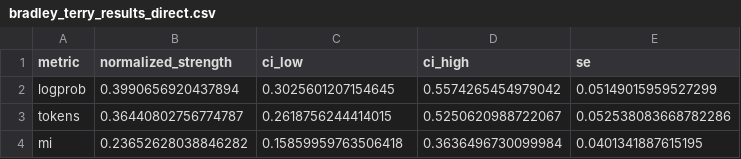
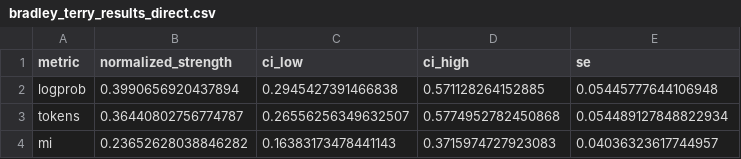
Before and after one commit to zzigak/zzigak.github.io, a CSV file: refactor_study/analysis/bradley_terry_results_direct.csv, drawn as a sheet.

```diff
--- a/refactor_study/analysis/bradley_terry_results_direct.csv
+++ b/refactor_study/analysis/bradley_terry_results_direct.csv
@@ -1,4 +1,4 @@
 metric,normalized_strength,ci_low,ci_high,se
-logprob,0.3990656920437894,0.3025601207154645,0.5574265454979042,0.05149015959527299
-tokens,0.36440802756774787,0.2618756244414015,0.5250620988722067,0.052538083668782286
-mi,0.23652628038846282,0.15859959763506418,0.3636496730099984,0.0401341887615195
+logprob,0.3990656920437894,0.2945427391466838,0.571128264152885,0.05445777644106948
+tokens,0.36440802756774787,0.26556256349632507,0.5774952782450868,0.054489127848822934
+mi,0.23652628038846282,0.16383173478441143,0.3715974727923083,0.04036323617744957
```
Also changed, not shown: refactor_study/analysis/results.csv, 13 other files.
